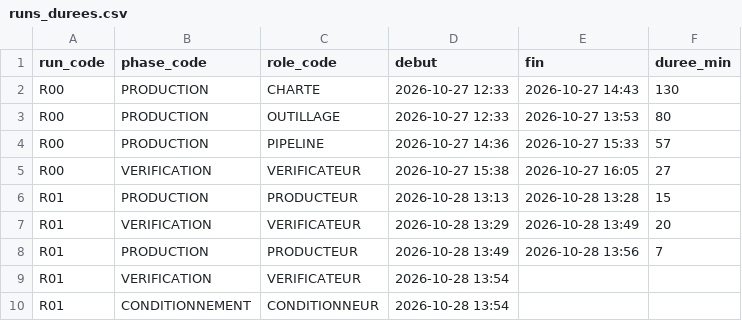
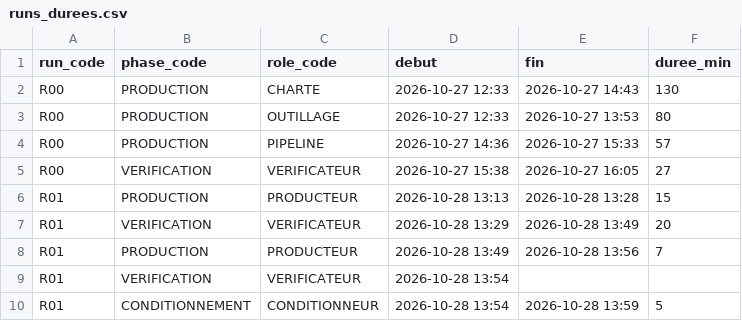
Before and after one commit to pataplume/mindshelf, a CSV file: data/runs_durees.csv, drawn as a sheet.

```diff
--- a/data/runs_durees.csv
+++ b/data/runs_durees.csv
@@ -9,2 +9,2 @@ R01,PRODUCTION,PRODUCTEUR,2026-10-28 13:49,2026-10-28 13:56,7
 R01,VERIFICATION,VERIFICATEUR,2026-10-28 13:54,,
-R01,CONDITIONNEMENT,CONDITIONNEUR,2026-10-28 13:54,,
+R01,CONDITIONNEMENT,CONDITIONNEUR,2026-10-28 13:54,2026-10-28 13:59,5
```
Also changed, not shown: data/run_taches.csv, produits/EN01/donnees/contenu.csv, 3 other files.
